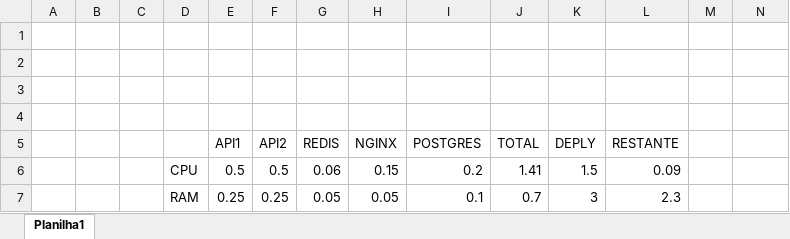
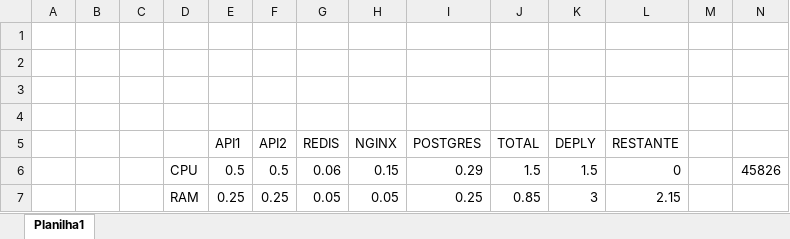
Before and after one commit to glaucofilho/rinha-de-backend-2023-glaucofilho, an Excel workbook: testes.xlsx, sheet Planilha1, drawn as a sheet; values as stored, in another font and other column widths than the file's, no borders; the diff names each change by its address in the sheet, - before the commit and + after, or states it on an @@ line.

Commit message:
postgres_creating_table_and_indexes

```diff
--- a/testes.xlsx (sheet Planilha1)
+++ b/testes.xlsx (sheet Planilha1)
-I6 (POSTGRES): 0.2
+I6 (POSTGRES): 0.29
-J6 (TOTAL): 1.41
+J6 (TOTAL): 1.5
-L6 (RESTANTE): 0.09
+L6 (RESTANTE): 0
-N6: (empty)
+N6: 45826
-I7 (POSTGRES): 0.1
+I7 (POSTGRES): 0.25
-J7 (TOTAL): 0.7
+J7 (TOTAL): 0.85
-L7 (RESTANTE): 2.3
+L7 (RESTANTE): 2.15
```
Also changed, not shown: 9 other files.
